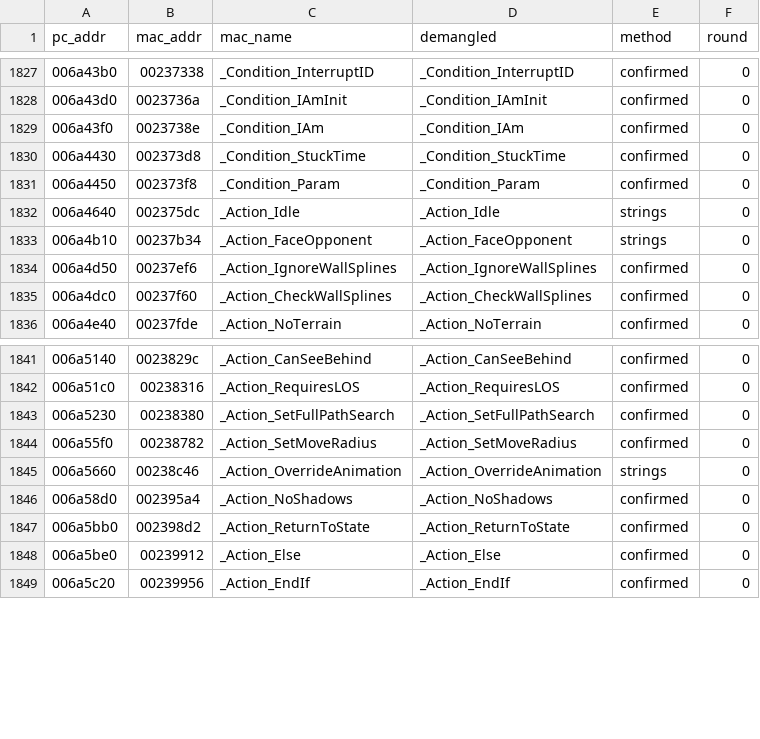
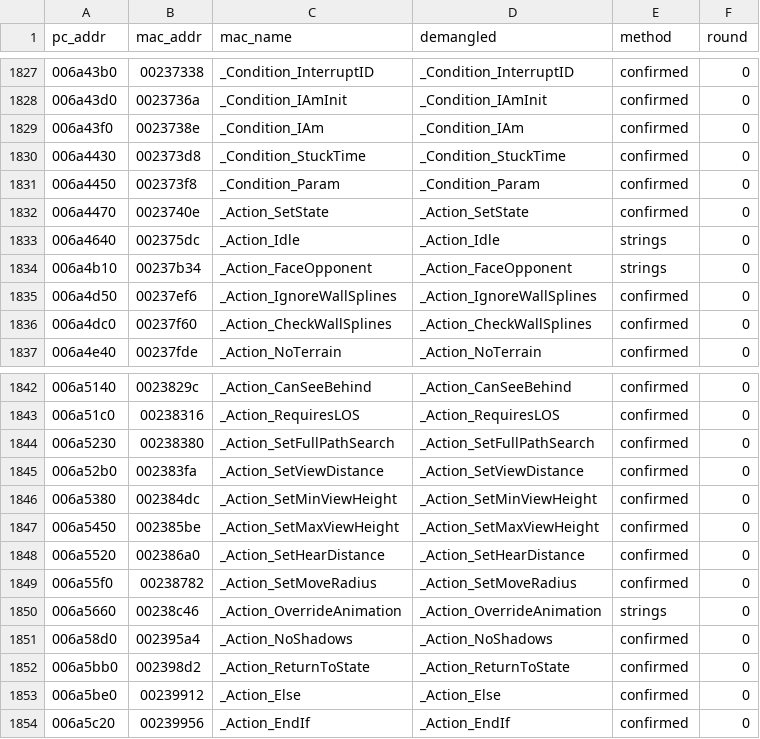
Before and after one commit to wasdhjklxyz/lbtvg, a CSV file: tools/symbols/pc-names.csv, drawn as a sheet; only a part is shown, gaps mark what is left out; the diff names each change by its address in the sheet, - before the commit and + after, or states it on an @@ line.

```diff
--- a/tools/symbols/pc-names.csv
+++ b/tools/symbols/pc-names.csv
+row 1832: 006a4470 | 0023740e | _Action_SetState | _Action_SetState | confirmed | 0
+row 1845: 006a52b0 | 002383fa | _Action_SetViewDistance | _Action_SetViewDistance | confirmed | 0
+row 1846: 006a5380 | 002384dc | _Action_SetMinViewHeight | _Action_SetMinViewHeight | confirmed | 0
+row 1847: 006a5450 | 002385be | _Action_SetMaxViewHeight | _Action_SetMaxViewHeight | confirmed | 0
+row 1848: 006a5520 | 002386a0 | _Action_SetHearDistance | _Action_SetHearDistance | confirmed | 0
```
Also changed, not shown: 5 other files.
